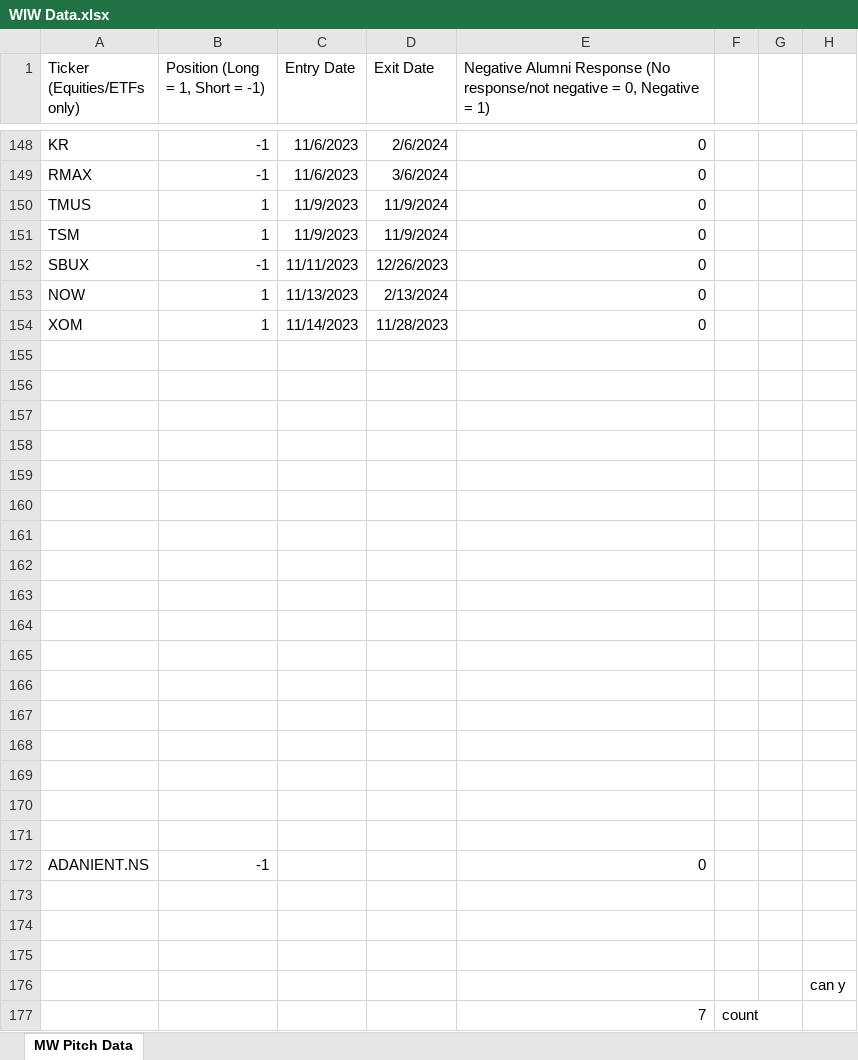
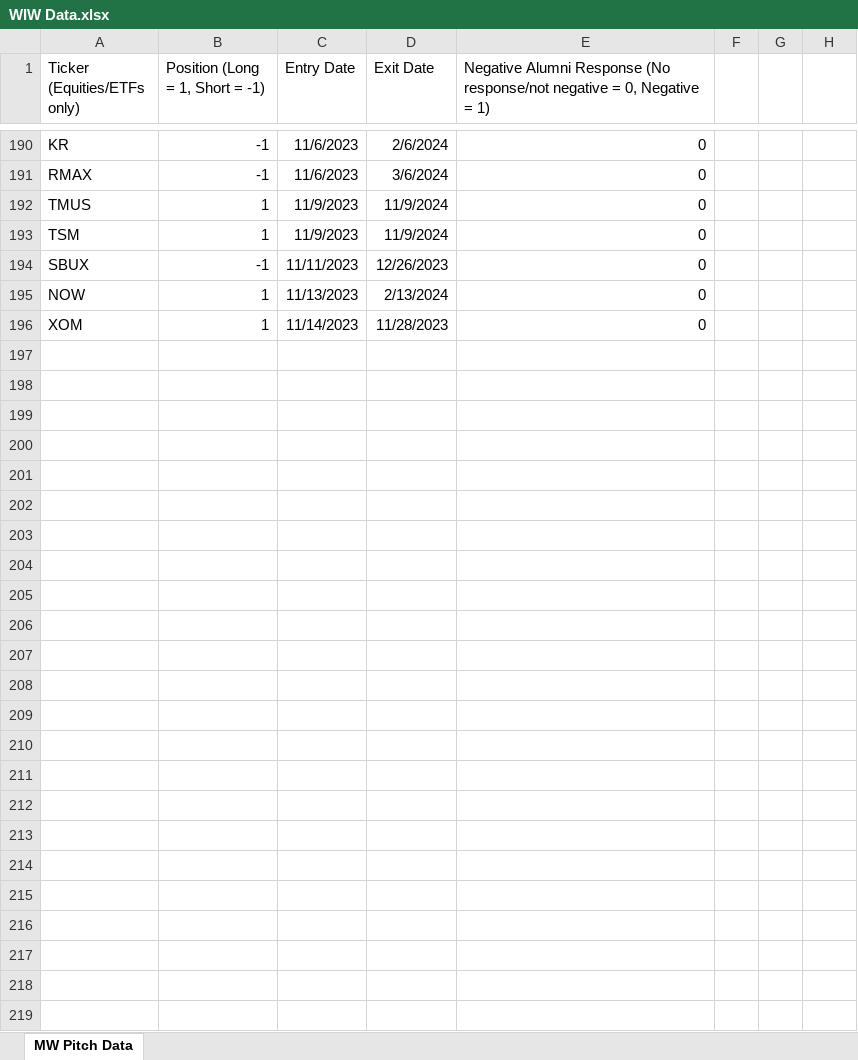
Before and after one commit to tracehankins/MarketWatchAnalysis, an Excel workbook: WIW Data.xlsx, sheet MW Pitch Data, drawn as a sheet; only a part is shown, gaps mark what is left out; values as stored, in another font and other column widths than the file's, no borders; charts and pictures not drawn; removed rows and columns are numbered as before the commit, all else as after; the diff covers the shown part only; the diff names each change by its address in the sheet, - before the commit and + after, or states it on an @@ line.

Commit message:
updated data, basic analysis

```diff
--- a/WIW Data.xlsx (sheet MW Pitch Data)
+++ b/WIW Data.xlsx (sheet MW Pitch Data)
-row 155: (empty)
-row 156: (empty)
-row 157: (empty)
-row 158: (empty)
-row 159: (empty)
-row 160: (empty)
-row 161: (empty)
-row 162: (empty)
-row 163: (empty)
-row 164: (empty)
-row 165: (empty)
-row 166: (empty)
-row 167: (empty)
-row 168: (empty)
-row 169: (empty)
-row 170: (empty)
-row 171: (empty)
-row 172: ADANIENT.NS | -1 |  |  | 0
-row 173: (empty)
-row 174: (empty)
-row 175: (empty)
-row 176:  |  |  |  |  |  |  | can y
-row 177:  |  |  |  | 7 | count
```
Also changed, not shown: 42 added rows elsewhere in this sheet, 1 other file.
